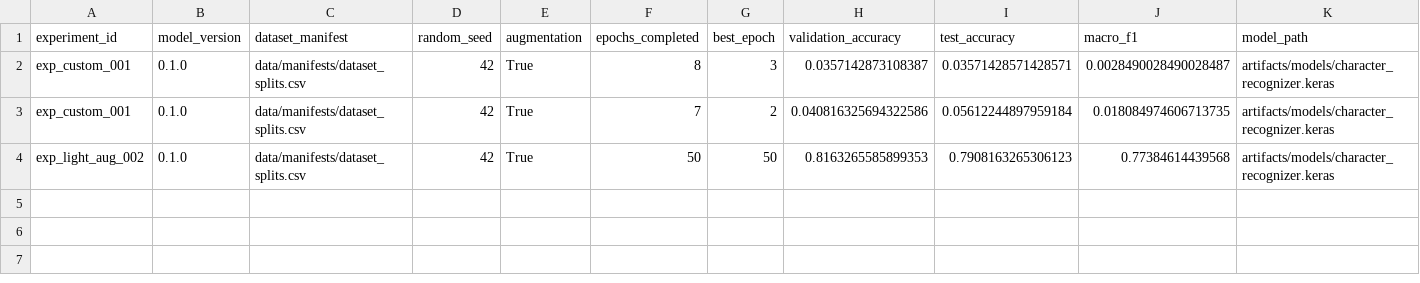
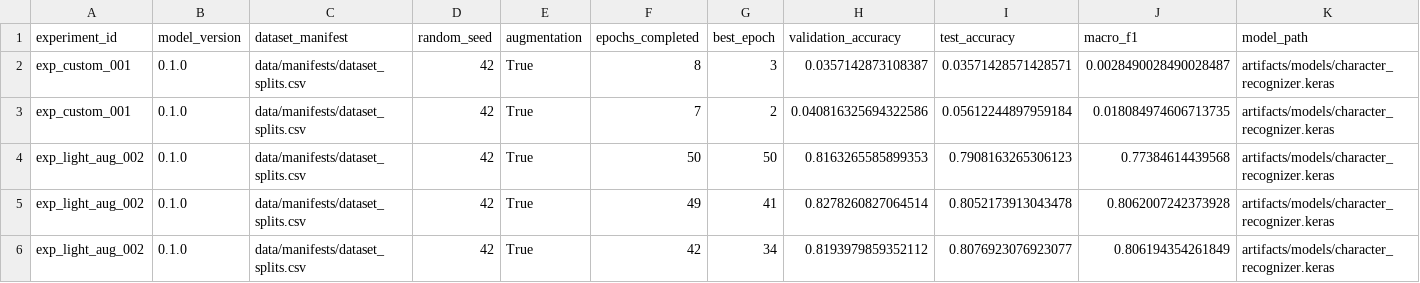
Before and after one commit to DivasAnton/airwrite-vocab-assistant, a CSV file: artifacts/reports/experiments.csv, drawn as a sheet; only a part is shown; rows hold the shown columns only; the diff names each change by its address in the sheet, - before the commit and + after, or states it on an @@ line.

```diff
--- a/artifacts/reports/experiments.csv
+++ b/artifacts/reports/experiments.csv
+row 5: exp_light_aug_002 | 0.1.0 | data/manifests/dataset_splits.csv | 42 | True | 49 | 41 | 0.8278260827064514 | 0.8052173913043478 | 0.8062007242373928 | artifacts/models/character_recognizer.keras
+row 6: exp_light_aug_002 | 0.1.0 | data/manifests/dataset_splits.csv | 42 | True | 42 | 34 | 0.8193979859352112 | 0.8076923076923077 | 0.806194354261849 | artifacts/models/character_recognizer.keras
```
Also changed, not shown: artifacts/reports/training_history.csv, data/manifests/dataset_validation_errors.csv, 47 other files.
